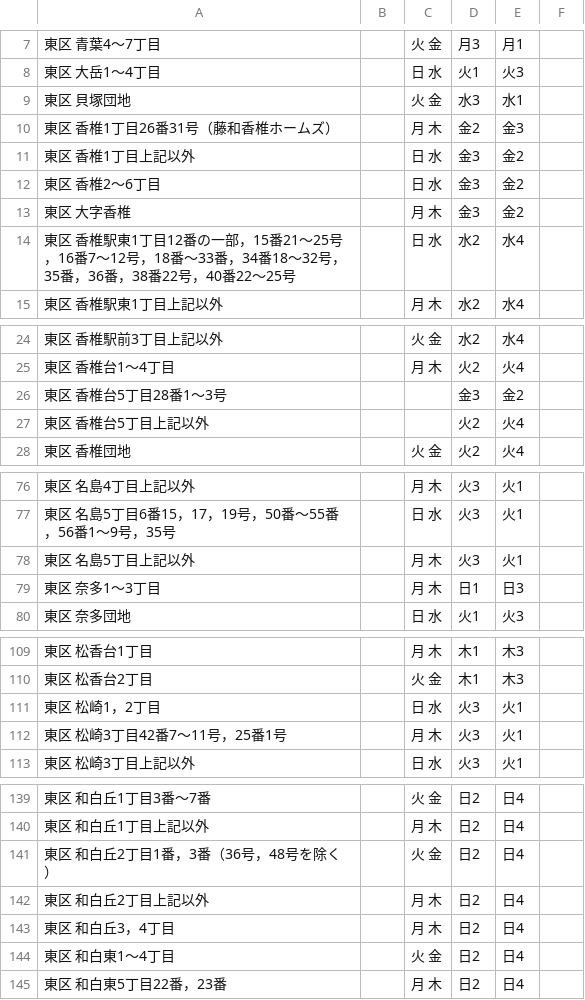
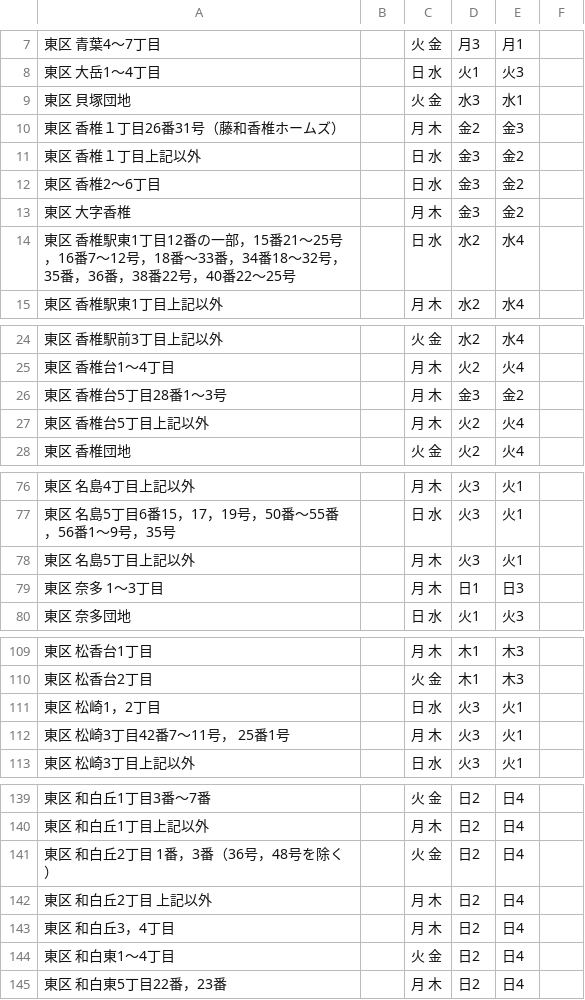
Before and after one commit to kuwayamamasayuki/5374, a CSV file: data/area_days.csv, drawn as a sheet; only a part is shown, gaps mark what is left out; the diff covers the shown part only.

```diff
--- a/data/area_days.csv
+++ b/data/area_days.csv
@@ -9,4 +9,4 @@
 東区 貝塚団地,,火 金,水3,水1
-東区 香椎1丁目26番31号（藤和香椎ホームズ）,,月 木,金2,金3
-東区 香椎1丁目上記以外,,日 水,金3,金2
+東区 香椎１丁目26番31号（藤和香椎ホームズ）,,月 木,金2,金3
+東区 香椎１丁目上記以外,,日 水,金3,金2
 東区 香椎2～6丁目,,日 水,金3,金2
@@ -25,4 +25,4 @@
 東区 香椎台1～4丁目,,月 木,火2,火4
-東区 香椎台5丁目28番1～3号,,,金3,金2
-東区 香椎台5丁目上記以外,,,火2,火4
+東区 香椎台5丁目28番1～3号,,月 木,金3,金2
+東区 香椎台5丁目上記以外,,月 木,火2,火4
 東区 香椎団地,,火 金,火2,火4
@@ -78,3 +78,3 @@
 東区 名島5丁目上記以外,,月 木,火3,火1
-東区 奈多1～3丁目,,月 木,日1,日3
+東区 奈多 1～3丁目,,月 木,日1,日3
 東区 奈多団地,,日 水,火1,火3
@@ -111,3 +111,3 @@
 東区 松崎1，2丁目,,日 水,火3,火1
-東区 松崎3丁目42番7～11号，25番1号,,月 木,火3,火1
+東区 松崎3丁目42番7～11号， 25番1号,,月 木,火3,火1
 東区 松崎3丁目上記以外,,日 水,火3,火1
@@ -140,4 +140,4 @@
 東区 和白丘1丁目上記以外,,月 木,日2,日4
-東区 和白丘2丁目1番，3番（36号，48号を除く）,,火 金,日2,日4
-東区 和白丘2丁目上記以外,,月 木,日2,日4
+東区 和白丘2丁目 1番，3番（36号，48号を除く）,,火 金,日2,日4
+東区 和白丘2丁目 上記以外,,月 木,日2,日4
 東区 和白丘3，4丁目,,月 木,日2,日4
```
Also changed, not shown: 4 added rows, 4 removed rows and 5 edited cells elsewhere in this file.
